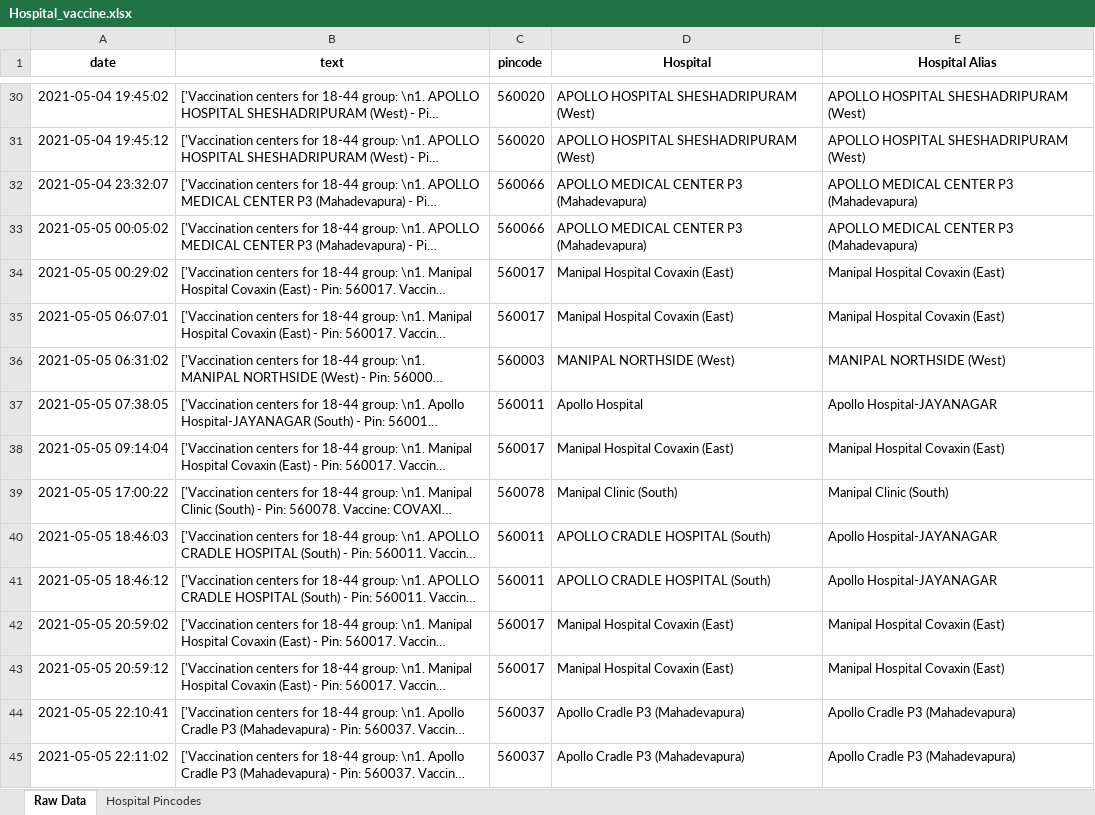
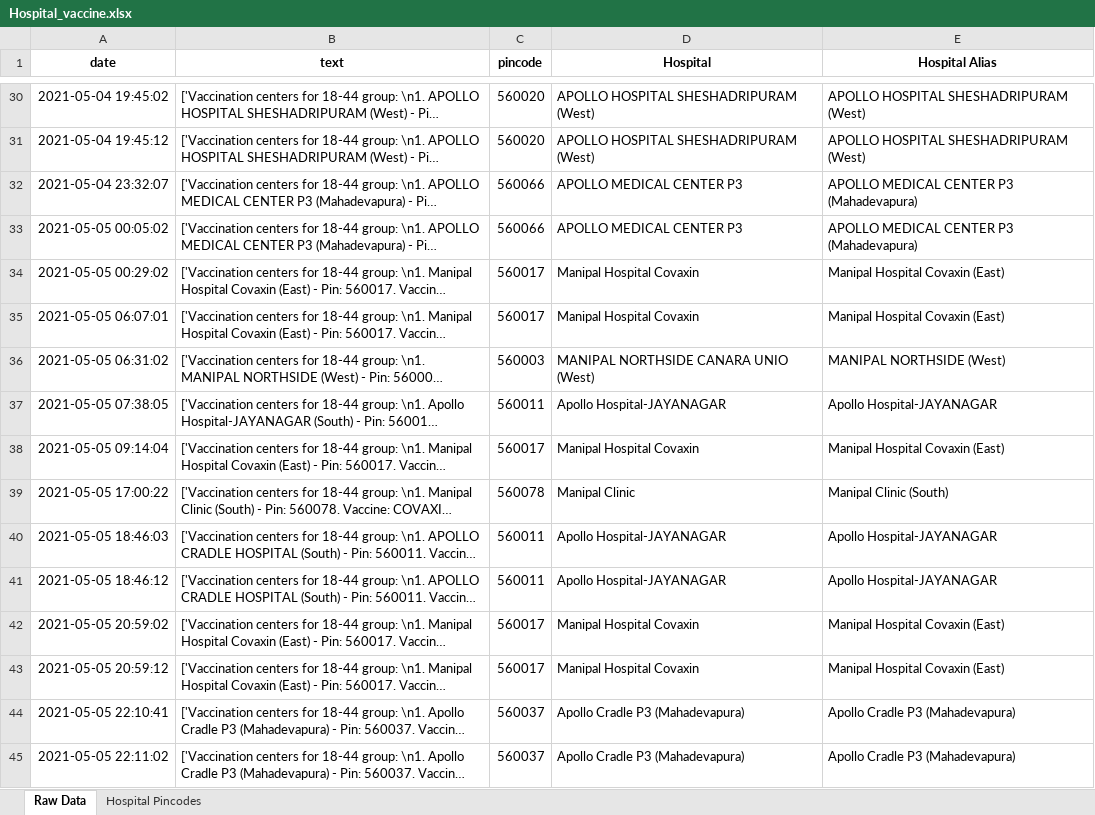
Before and after one commit to sushanthsreenivas/BlrVaccineSlotTrends, an Excel workbook: Hospital_vaccine.xlsx, sheet Raw Data, drawn as a sheet; only a part is shown, gaps mark what is left out; long unchanged cells end in …; values as stored, in another font and other column widths than the file's, no borders; the diff covers the shown part only; the diff names each change by its address in the sheet, - before the commit and + after, or states it on an @@ line.

```diff
--- a/Hospital_vaccine.xlsx (sheet Raw Data)
+++ b/Hospital_vaccine.xlsx (sheet Raw Data)
-D32:D33 (Hospital): APOLLO MEDICAL CENTER P3 (Mahadevapura)
+D32:D33 (Hospital): APOLLO MEDICAL CENTER P3
-D34:D35 (Hospital): Manipal Hospital Covaxin (East)
+D34:D35 (Hospital): Manipal Hospital Covaxin
-D36 (Hospital): MANIPAL NORTHSIDE (West)
+D36 (Hospital): MANIPAL NORTHSIDE CANARA UNIO (West)
-D37 (Hospital): Apollo Hospital
+D37 (Hospital): Apollo Hospital-JAYANAGAR
-D38 (Hospital): Manipal Hospital Covaxin (East)
+D38 (Hospital): Manipal Hospital Covaxin
-D39 (Hospital): Manipal Clinic (South)
+D39 (Hospital): Manipal Clinic
-D40:D41 (Hospital): APOLLO CRADLE HOSPITAL (South)
+D40:D41 (Hospital): Apollo Hospital-JAYANAGAR
-D42:D43 (Hospital): Manipal Hospital Covaxin (East)
+D42:D43 (Hospital): Manipal Hospital Covaxin
```
Also changed, not shown: 61 edited cells elsewhere in this sheet, sheet Hospital Pincodes, formulas that keep their value.
